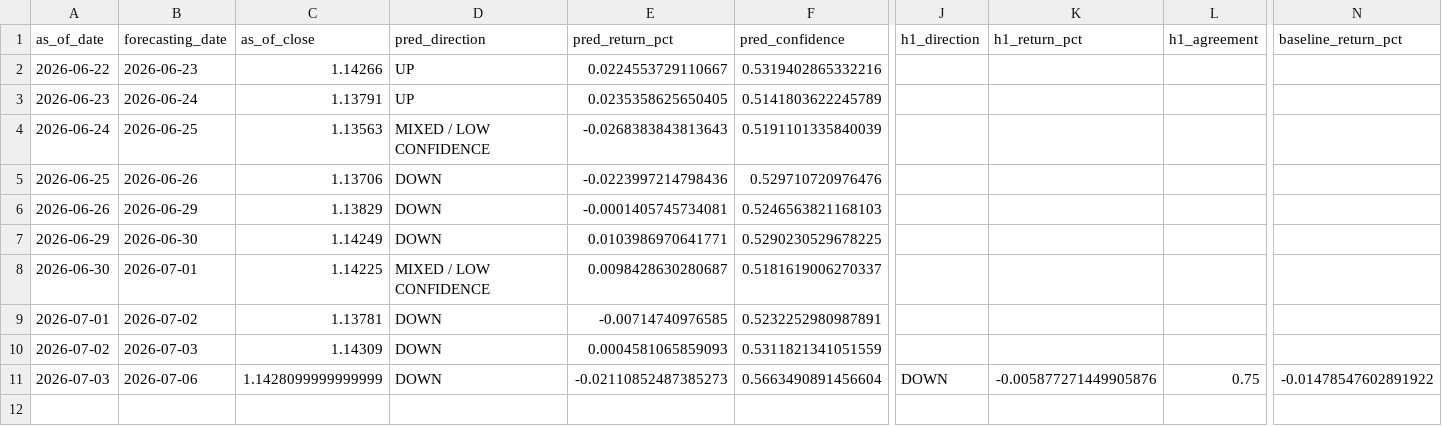
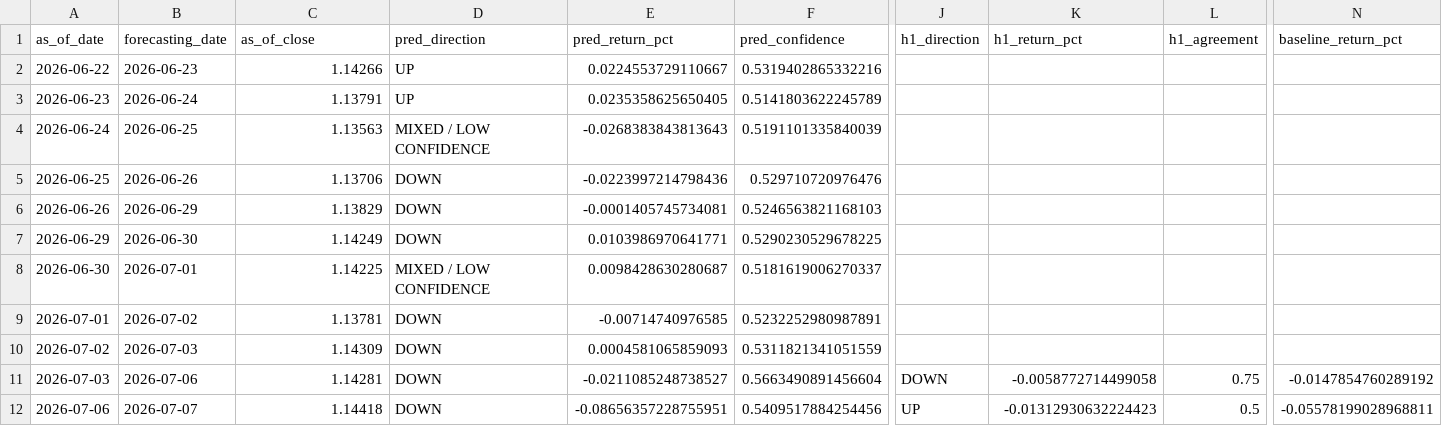
Before and after one commit to velizarMitov/EURUSD-prophet, a CSV file: results/prediction_log.csv, drawn as a sheet; only a part is shown, gaps mark what is left out; rows hold the shown columns only; the diff names each change by its address in the sheet, - before the commit and + after, or states it on an @@ line.

Commit message:
Update prediction history and logs with new data; adjust hit rates and add recent USD index and yield differential entries.

```diff
--- a/results/prediction_log.csv
+++ b/results/prediction_log.csv
-C11 (as_of_close): 1.1428099999999999
+C11 (as_of_close): 1.14281
-E11 (pred_return_pct): -0.02110852487385273
+E11 (pred_return_pct): -0.0211085248738527
-K11 (h1_return_pct): -0.005877271449905876
+K11 (h1_return_pct): -0.0058772714499058
-N11 (baseline_return_pct): -0.01478547602891922
+N11 (baseline_return_pct): -0.0147854760289192
+row 12: 2026-07-06 | 2026-07-07 | 1.14418 | DOWN | -0.08656357228755951 | 0.5409517884254456 | UP | -0.01312930632224423 | 0.5 | -0.05578199028968811
```
Also changed, not shown: results/inflation_differential.csv, results/usd_index.csv, 4 other files.
